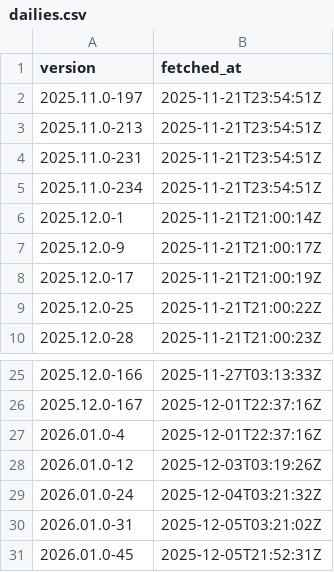
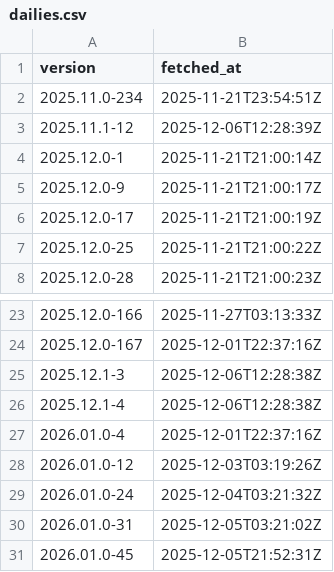
Before and after one commit to kv9898/fetch-positron-daily, a CSV file: data/dailies.csv, drawn as a sheet; only a part is shown, gaps mark what is left out; removed rows and columns are numbered as before the commit, all else as after; the diff names each change by its address in the sheet, - before the commit and + after, or states it on an @@ line.

Commit message:
Add release type to versioning (#16)
* Add release type (1)

* Update data

```diff
--- a/data/dailies.csv
+++ b/data/dailies.csv
-row 2: 2025.11.0-197 | 2025-11-21T23:54:51Z
-row 3: 2025.11.0-213 | 2025-11-21T23:54:51Z
-row 4: 2025.11.0-231 | 2025-11-21T23:54:51Z
+row 3: 2025.11.1-12 | 2025-12-06T12:28:39Z
+row 25: 2025.12.1-3 | 2025-12-06T12:28:38Z
+row 26: 2025.12.1-4 | 2025-12-06T12:28:38Z
```
Also changed, not shown: 2 other files.
